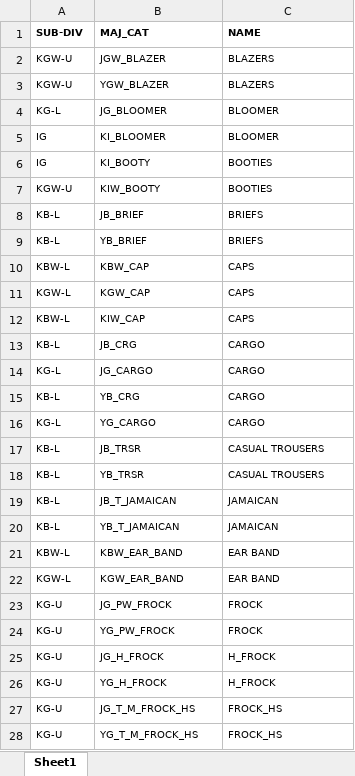
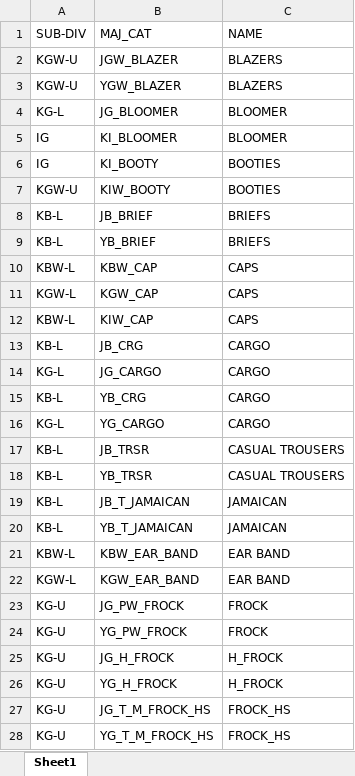
Before and after one commit to akash0631/v2ArticleCreation, an Excel workbook: Backend/data/kids-division-mapping.xlsx, sheet Sheet1, drawn as a sheet; only a part is shown; values as stored, in another font and other column widths than the file's, no borders; conditional formats not drawn; the diff covers the shown part only; the diff names each change by its address in the sheet, - before the commit and + after, or states it on an @@ line.

Commit message:
New Mapping

```diff
--- a/Backend/data/kids-division-mapping.xlsx (sheet Sheet1)
+++ b/Backend/data/kids-division-mapping.xlsx (sheet Sheet1)
@@ A1:C28 text size: larger @@
-A1:C1 bold: on
+A1:C1 bold: off
```
Also changed, not shown: 15 added rows and cell formats elsewhere in this sheet.
